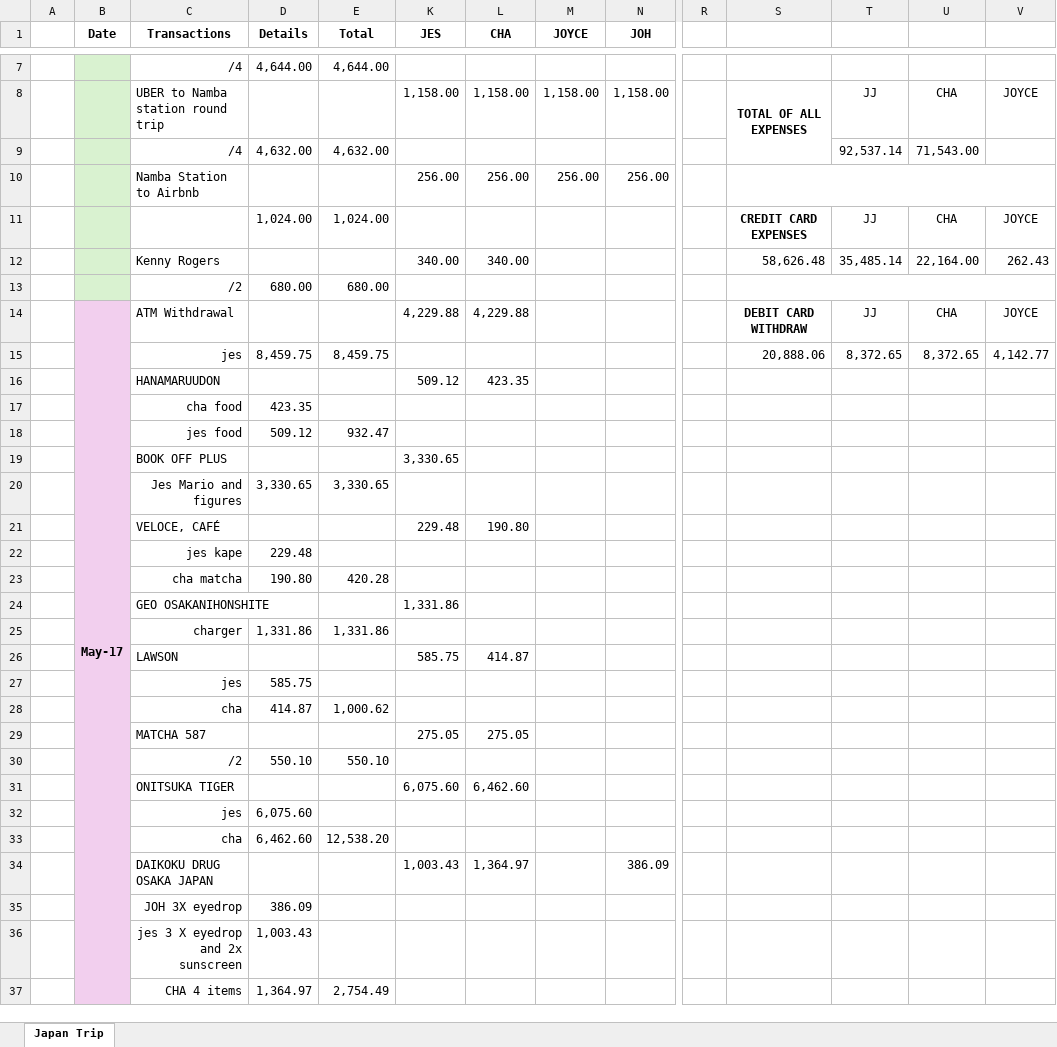
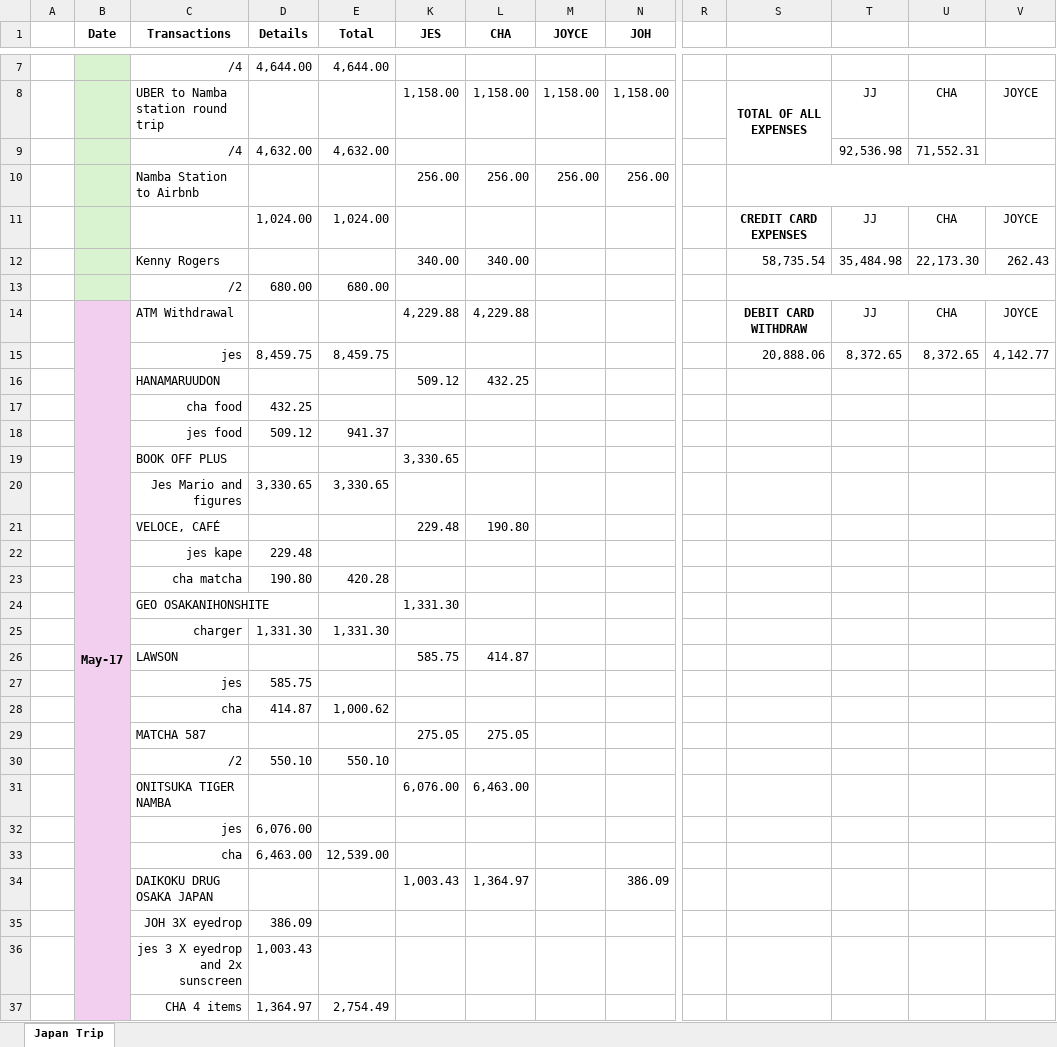
Before and after one commit to reguyaj/japan-trip-expenses, an Excel workbook: JAPAN EXPENSE.xlsx, sheet Japan Trip, drawn as a sheet; only a part is shown, gaps mark what is left out; values as stored, in another font and other column widths than the file's, no borders; removed rows and columns are numbered as before the commit, all else as after; rows hold the shown columns only; the diff names each change by its address in the sheet, - before the commit and + after, or states it on an @@ line.

Commit message:
Update Japan expense spreadsheet

```diff
--- a/JAPAN EXPENSE.xlsx (sheet Japan Trip)
+++ b/JAPAN EXPENSE.xlsx (sheet Japan Trip)
-T9: 92,537.14
+T9: 92,536.98
-U9: 71,543.00
+U9: 71,552.31
-S12: 58,626.48
+S12: 58,735.54
-T12: 35,485.14
+T12: 35,484.98
-U12: 22,164.00
+U12: 22,173.30
-L16 (CHA): 423.35
+L16 (CHA): 432.25
-D17 (Details): 423.35
+D17 (Details): 432.25
-E18 (Total): 932.47
+E18 (Total): 941.37
-K24 (JES): 1,331.86
+K24 (JES): 1,331.30
-row 25:  |  | charger | 1,331.86 | 1,331.86
+row 25:  |  | charger | 1,331.30 | 1,331.30
-row 31:  |  | ONITSUKA TIGER |  |  | 6,075.60 | 6,462.60
-row 32:  |  | jes | 6,075.60
-row 33:  |  | cha | 6,462.60 | 12,538.20
+row 31:  |  | ONITSUKA TIGER NAMBA |  |  | 6,076.00 | 6,463.00
+row 32:  |  | jes | 6,076.00
+row 33:  |  | cha | 6,463.00 | 12,539.00
```
